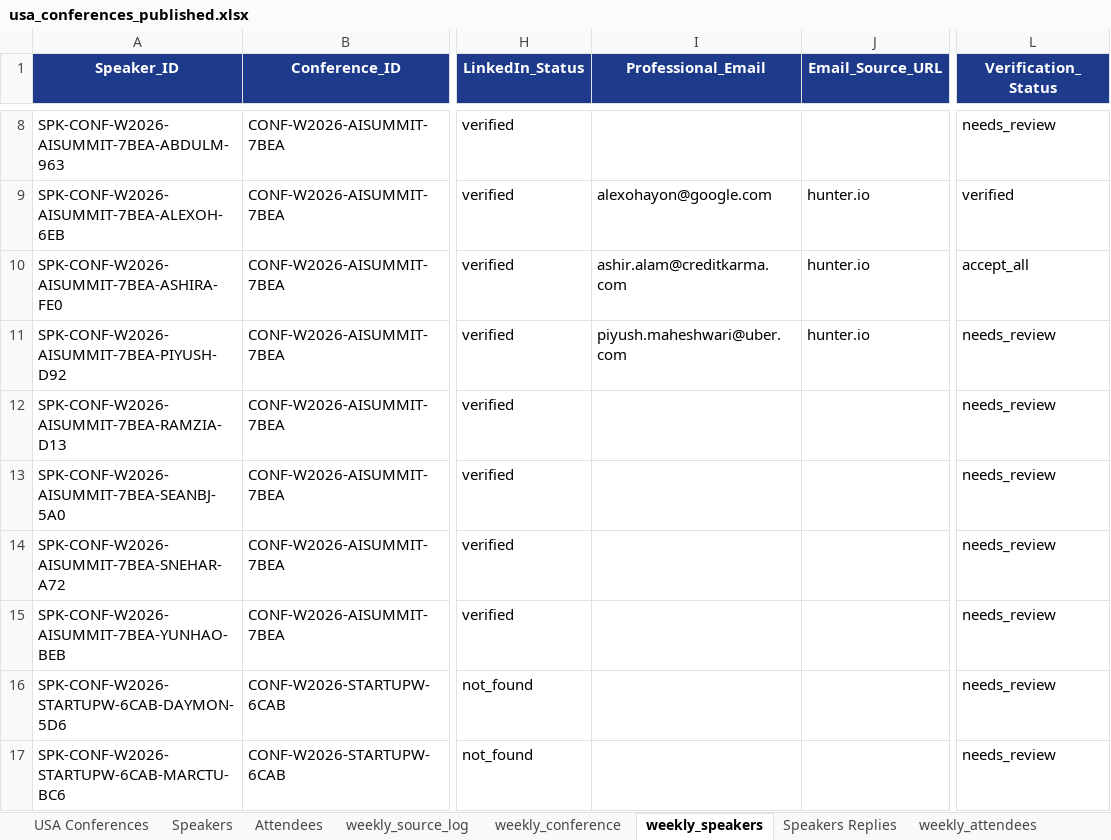
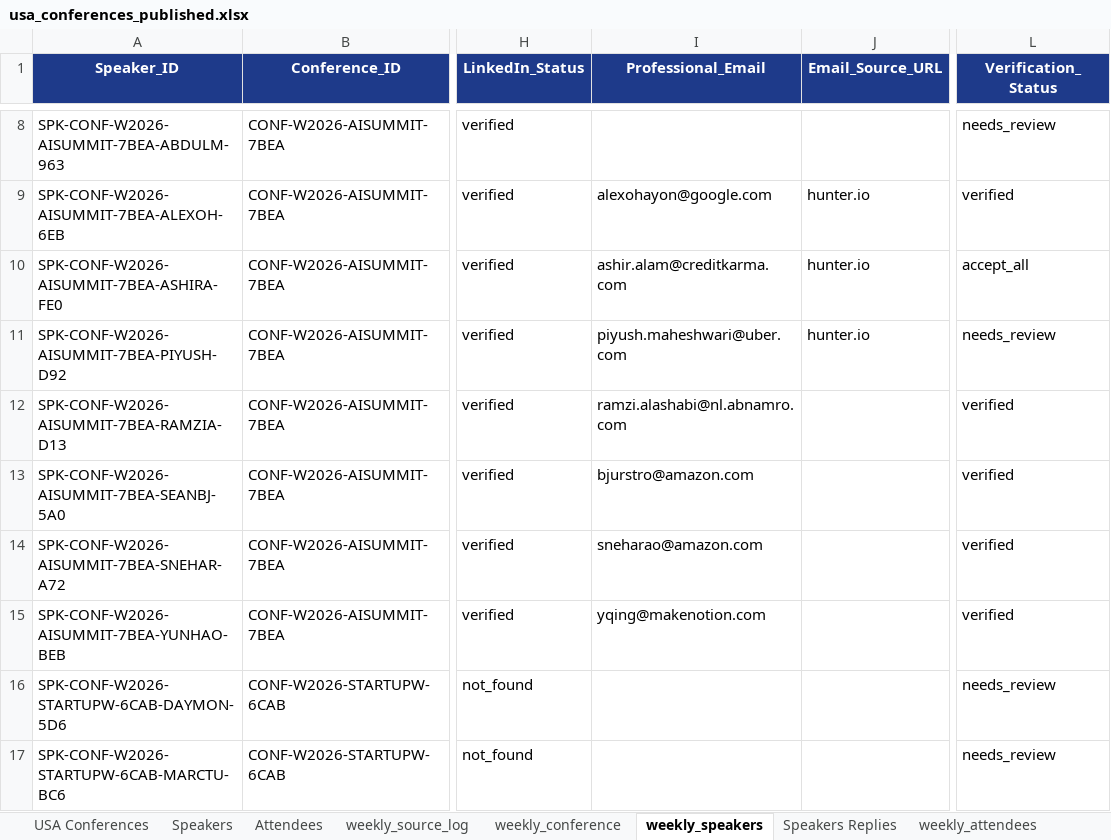
Before and after one commit to Jeeva-6305/conference-agent-adople, an Excel workbook: data/excel/usa_conferences_published.xlsx, sheet weekly_speakers, drawn as a sheet; only a part is shown, gaps mark what is left out; values as stored, in another font and other column widths than the file's, no borders; the diff covers the shown part only; the diff names each change by its address in the sheet, - before the commit and + after, or states it on an @@ line.

```diff
--- a/data/excel/usa_conferences_published.xlsx (sheet weekly_speakers)
+++ b/data/excel/usa_conferences_published.xlsx (sheet weekly_speakers)
-I12 (Professional_Email): (empty)
+I12 (Professional_Email): ramzi.alashabi@nl.abnamro.com
-L12:L15 (Verification_Status): needs_review
+L12:L15 (Verification_Status): verified
-I13 (Professional_Email): (empty)
+I13 (Professional_Email): bjurstro@amazon.com
-I14 (Professional_Email): (empty)
+I14 (Professional_Email): sneharao@amazon.com
-I15 (Professional_Email): (empty)
+I15 (Professional_Email): yqing@makenotion.com
```
Also changed, not shown: 9 added rows and 31 edited cells elsewhere in this sheet, sheet Verified Data, sheet weekly_conference, sheet weekly_exhibitors, sheet weekly_attendees, 7 other files.
